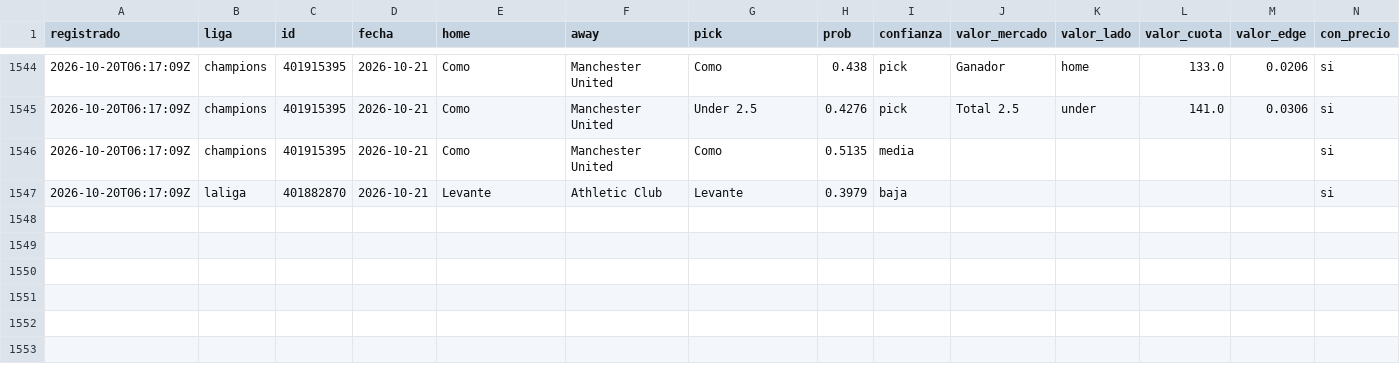
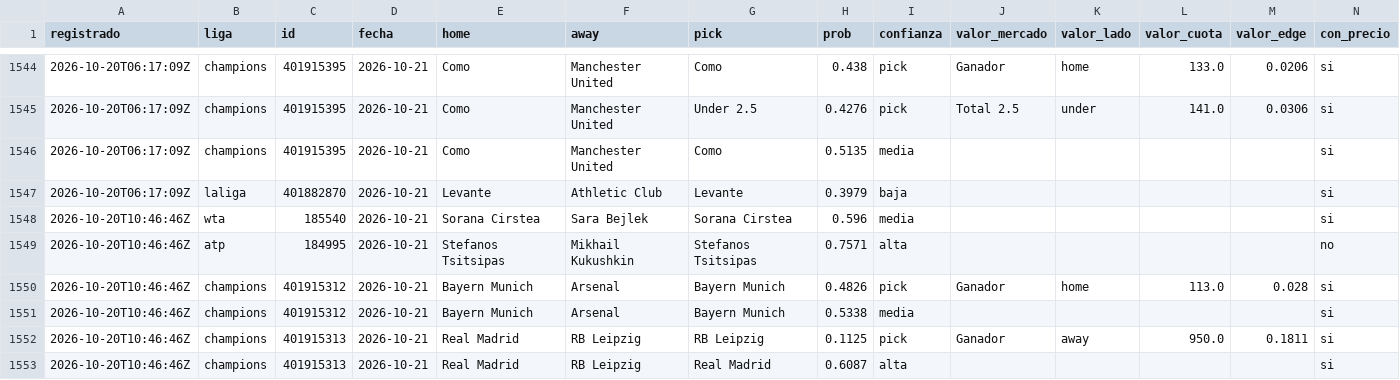
Before and after one commit to tenisman12/edgeline, a CSV file: salida/historial_picks.csv, drawn as a sheet; only a part is shown, gaps mark what is left out; rows hold the shown columns only; the diff names each change by its address in the sheet, - before the commit and + after, or states it on an @@ line.

```diff
--- a/salida/historial_picks.csv
+++ b/salida/historial_picks.csv
+row 1548: 2026-10-20T10:46:46Z | wta | 185540 | 2026-10-21 | Sorana Cirstea | Sara Bejlek | Sorana Cirstea | 0.596 | media |  |  |  |  | si
+row 1549: 2026-10-20T10:46:46Z | atp | 184995 | 2026-10-21 | Stefanos Tsitsipas | Mikhail Kukushkin | Stefanos Tsitsipas | 0.7571 | alta |  |  |  |  | no
+row 1550: 2026-10-20T10:46:46Z | champions | 401915312 | 2026-10-21 | Bayern Munich | Arsenal | Bayern Munich | 0.4826 | pick | Ganador | home | 113.0 | 0.028 | si
+row 1551: 2026-10-20T10:46:46Z | champions | 401915312 | 2026-10-21 | Bayern Munich | Arsenal | Bayern Munich | 0.5338 | media |  |  |  |  | si
+row 1552: 2026-10-20T10:46:46Z | champions | 401915313 | 2026-10-21 | Real Madrid | RB Leipzig | RB Leipzig | 0.1125 | pick | Ganador | away | 950.0 | 0.1811 | si
+row 1553: 2026-10-20T10:46:46Z | champions | 401915313 | 2026-10-21 | Real Madrid | RB Leipzig | Real Madrid | 0.6087 | alta |  |  |  |  | si
```
Also changed, not shown: salida/historial_angulos_total.csv, salida/historial_calificado.csv, 51 other files.
